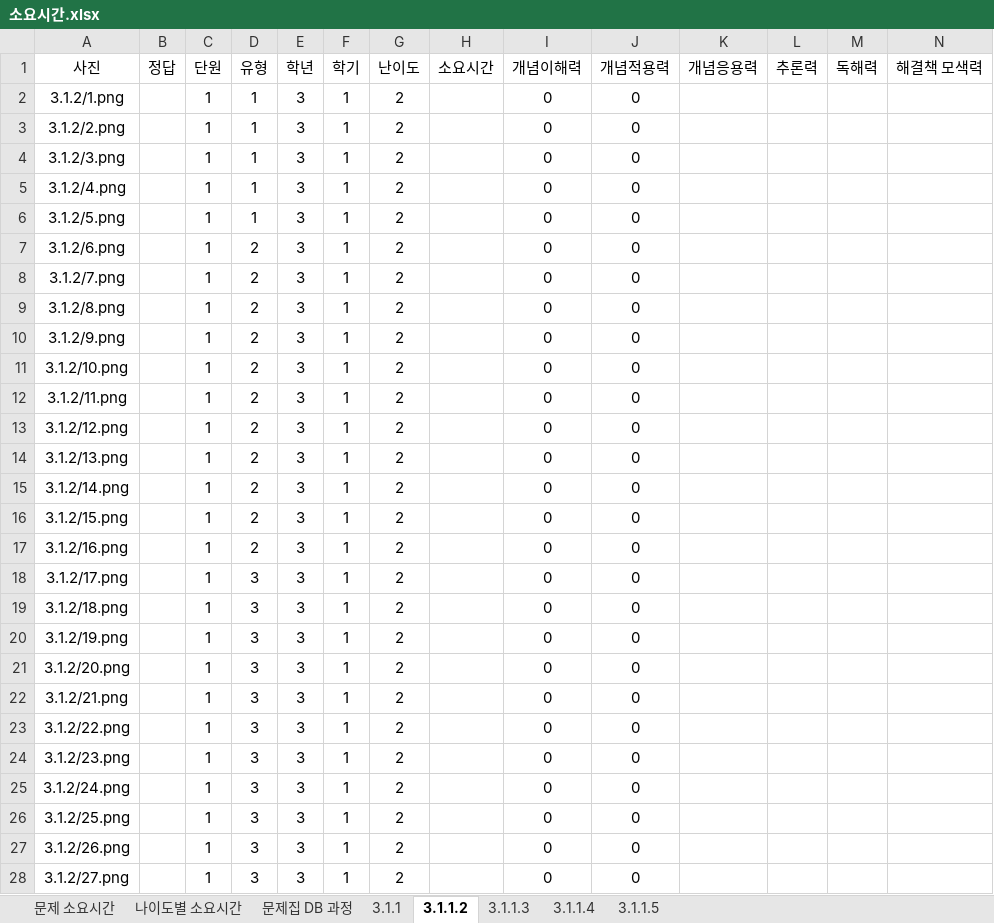
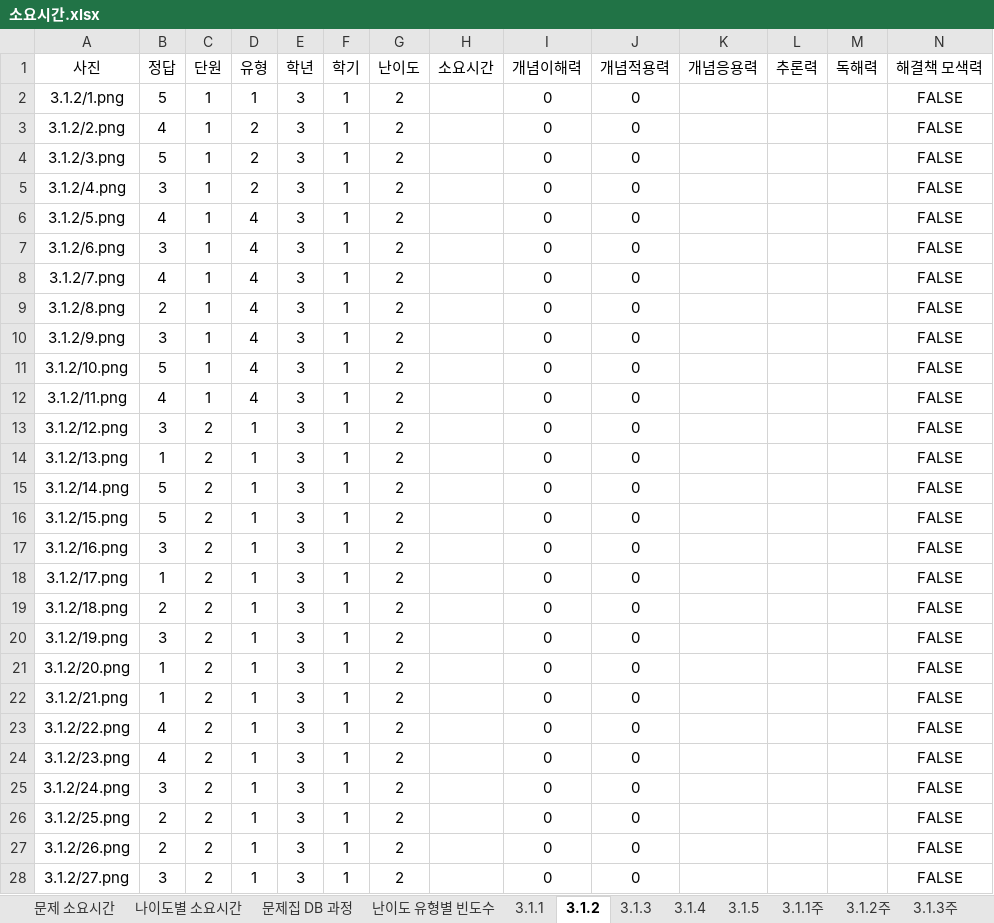
Before and after one commit to Hyunsu1227/level-test-with-ai, an Excel workbook: examples-browser/mongodb/소요시간.xlsx, sheet 3.1.2, drawn as a sheet; only a part is shown; values as stored, in another font and other column widths than the file's, no borders; the diff covers the shown part only; the diff names each change by its address in the sheet, - before the commit and + after, or states it on an @@ line.

```diff
--- a/examples-browser/mongodb/소요시간.xlsx (sheet 3.1.2)
+++ b/examples-browser/mongodb/소요시간.xlsx (sheet 3.1.2)
-sheet tab: 3.1.1.2
+sheet tab: 3.1.2
-sheet tab: 3.1.1.3
+sheet tab: 3.1.3
-sheet tab: 3.1.1.4
+sheet tab: 3.1.4
-sheet tab: 3.1.1.5
+sheet tab: 3.1.5
+sheet tab: 난이도 유형별 빈도수
+sheet tab: 3.1.1주
+sheet tab: 3.1.2주
+sheet tab: 3.1.3주
-B2 (정답): (empty)
+B2 (정답): 5
-N2:N28 (해결책 모색력): (empty)
+N2:N28 (해결책 모색력): FALSE
-B3 (정답): (empty)
+B3 (정답): 4
-D3:D5 (유형): 1
+D3:D5 (유형): 2
-B4 (정답): (empty)
+B4 (정답): 5
-B5 (정답): (empty)
+B5 (정답): 3
-B6 (정답): (empty)
+B6 (정답): 4
-D6 (유형): 1
+D6 (유형): 4
-B7 (정답): (empty)
+B7 (정답): 3
-D7:D12 (유형): 2
+D7:D12 (유형): 4
-B8 (정답): (empty)
+B8 (정답): 4
-B9 (정답): (empty)
+B9 (정답): 2
-B10 (정답): (empty)
+B10 (정답): 3
-B11 (정답): (empty)
+B11 (정답): 5
-B12 (정답): (empty)
+B12 (정답): 4
-B13 (정답): (empty)
+B13 (정답): 3
-C13:C28 (단원): 1
+C13:C28 (단원): 2
-D13:D17 (유형): 2
+D13:D17 (유형): 1
-B14 (정답): (empty)
+B14 (정답): 1
-B15:B16 (정답): (empty)
+B15:B16 (정답): 5
-B17 (정답): (empty)
+B17 (정답): 3
-B18 (정답): (empty)
+B18 (정답): 1
-D18:D28 (유형): 3
+D18:D28 (유형): 1
-B19 (정답): (empty)
+B19 (정답): 2
-B20 (정답): (empty)
+B20 (정답): 3
-B21:B22 (정답): (empty)
+B21:B22 (정답): 1
-B23:B24 (정답): (empty)
+B23:B24 (정답): 4
-B25 (정답): (empty)
+B25 (정답): 3
-B26:B27 (정답): (empty)
+B26:B27 (정답): 2
-B28 (정답): (empty)
+B28 (정답): 3
```
Also changed, not shown: 52 added rows and 157 edited cells elsewhere in this sheet, sheet 3.1.4, sheet 3.1.3, sheet 나이도별 소요시간, sheet 3.1.5, sheet 문제 소요시간, sheet 문제집 DB 과정, 1 more sheet, other sheet tabs, formulas that keep their value, hidden cells, 4 other files.
